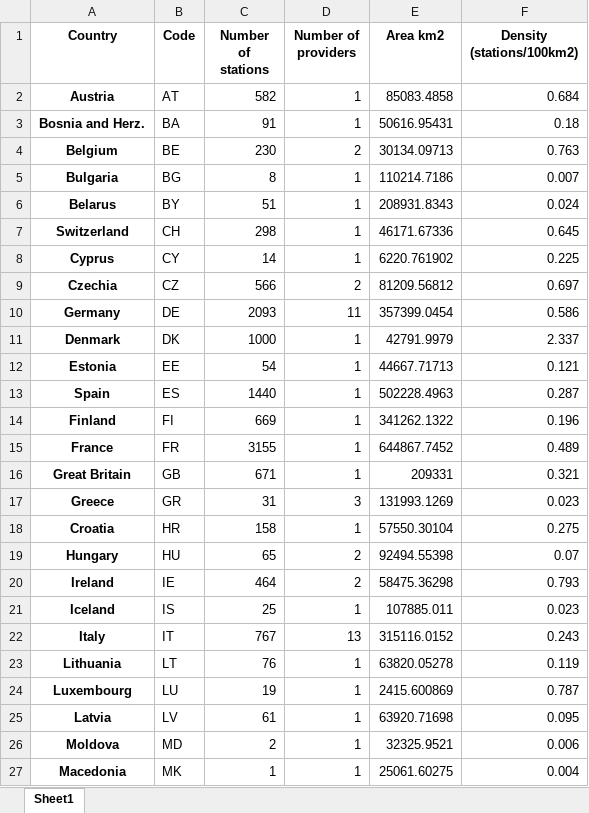
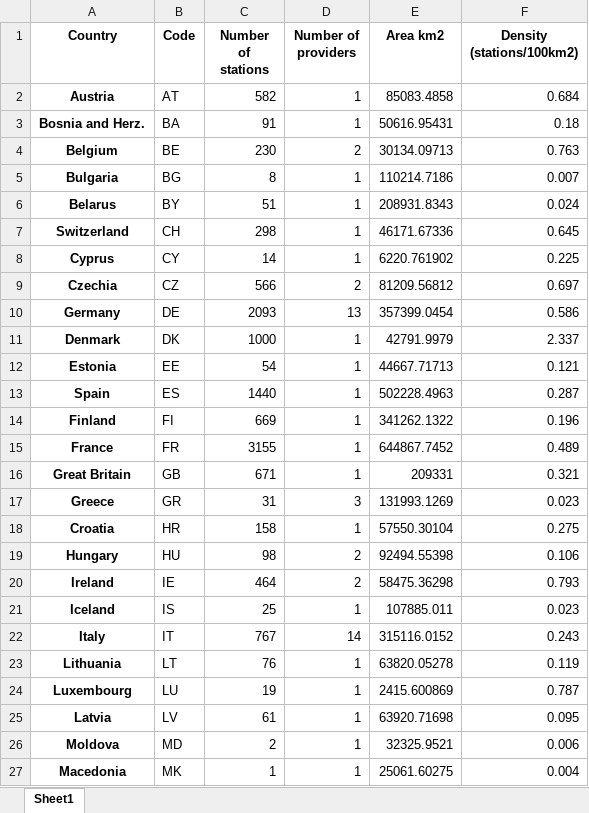
Before and after one commit to thiagovmdon/paper_estreams, an Excel workbook: results/estreams_table_countries_summary.xlsx, sheet Sheet1, drawn as a sheet; only a part is shown; values as stored, in another font and other column widths than the file's, no borders; the diff names each change by its address in the sheet, - before the commit and + after, or states it on an @@ line.

```diff
--- a/results/estreams_table_countries_summary.xlsx (sheet Sheet1)
+++ b/results/estreams_table_countries_summary.xlsx (sheet Sheet1)
-D10 (Number of providers): 11
+D10 (Number of providers): 13
-C19 (Number of stations): 65
+C19 (Number of stations): 98
-F19 (Density (stations/100km2)): 0.07
+F19 (Density (stations/100km2)): 0.106
-D22 (Number of providers): 13
+D22 (Number of providers): 14
```
Also changed, not shown: data/streamflow/estreams_streamflow_catalogue.xlsx, 29 other files.
